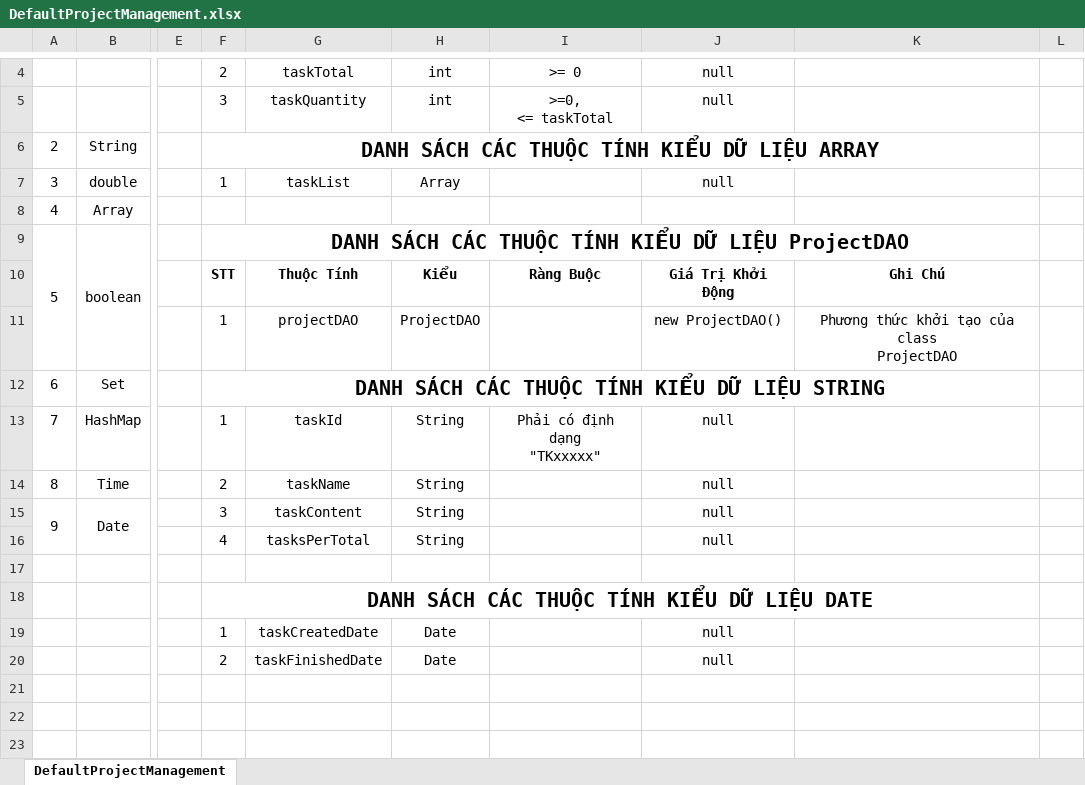
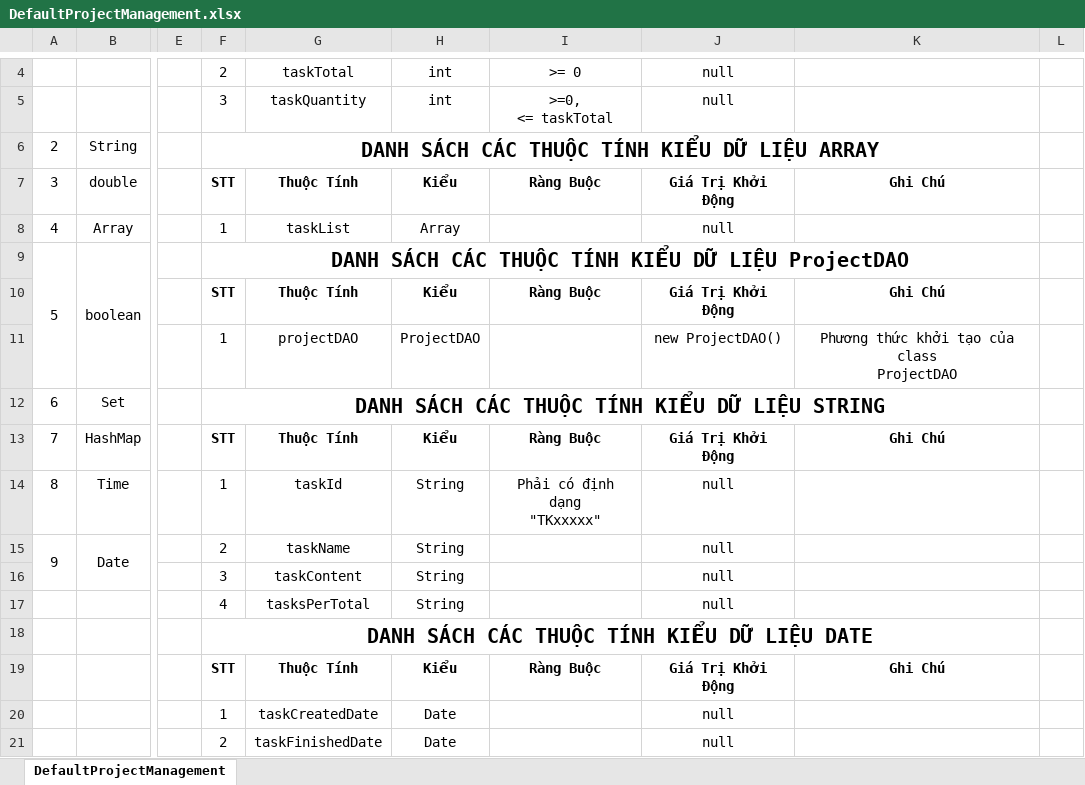
Before and after one commit to Merevoli-DatLuu/To-Do-App, an Excel workbook: ToDoApp-Doc/Document/Diagram/Thiết Kế Phần Mềm/Thiết Kế Xử Lý/DefaultProjectManagement/DefaultProjectManagement.xlsx, sheet DefaultProjectManagement, drawn as a sheet; only a part is shown, gaps mark what is left out; values as stored, in another font and other column widths than the file's, no borders; rows hold the shown columns only; ↵ is a line break in a cell; the diff names each change by its address in the sheet, - before the commit and + after, or states it on an @@ line.

Commit message:
[Add]: DefaultProjectManagement Thiết Kế Xử Lý docx

```diff
--- a/ToDoApp-Doc/Document/Diagram/Thiết Kế Phần Mềm/Thiết Kế Xử Lý/DefaultProjectManagement/DefaultProjectManagement.xlsx (sheet DefaultProjectManagement)
+++ b/ToDoApp-Doc/Document/Diagram/Thiết Kế Phần Mềm/Thiết Kế Xử Lý/DefaultProjectManagement/DefaultProjectManagement.xlsx (sheet DefaultProjectManagement)
-F7: 1
+F7: STT
-F7:H7 bold: off
+F7:H7 bold: on
-G7: taskList
+G7: Thuộc Tính
-H7: Array
+H7: Kiểu
-I7: (empty)
+I7: Ràng Buộc
-J7: null
+J7: Giá Trị Khởi Động
-J7 bold: off
+J7 bold: on
-K7: (empty)
+K7: Ghi Chú
-F8: (empty)
+F8: 1
-G8: (empty)
+G8: taskList
-H8: (empty)
+H8: Array
-J8: (empty)
+J8: null
-F13: 1
+F13: STT
-F13:J13 bold: off
+F13:J13 bold: on
-G13: taskId
+G13: Thuộc Tính
-H13: String
+H13: Kiểu
-I13: Phải có định dạng ↵ "TKxxxxx"
+I13: Ràng Buộc
-J13: null
+J13: Giá Trị Khởi Động
-K13: (empty)
+K13: Ghi Chú
-F14: 2
+F14: 1
-G14: taskName
+G14: taskId
-I14: (empty)
+I14: Phải có định dạng ↵ "TKxxxxx"
-F15: 3
+F15: 2
-G15: taskContent
+G15: taskName
-F16: 4
+F16: 3
-G16: tasksPerTotal
+G16: taskContent
-F17: (empty)
+F17: 4
-G17: (empty)
+G17: tasksPerTotal
-H17: (empty)
+H17: String
-J17: (empty)
+J17: null
+row 19:  |  |  | STT | Thuộc Tính | Kiểu | Ràng Buộc | Giá Trị Khởi Động | Ghi Chú
```
Also changed, not shown: 1 other file.
